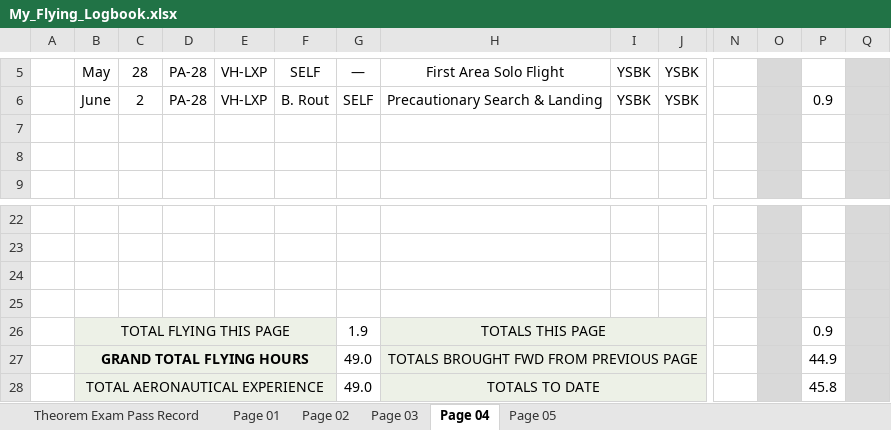
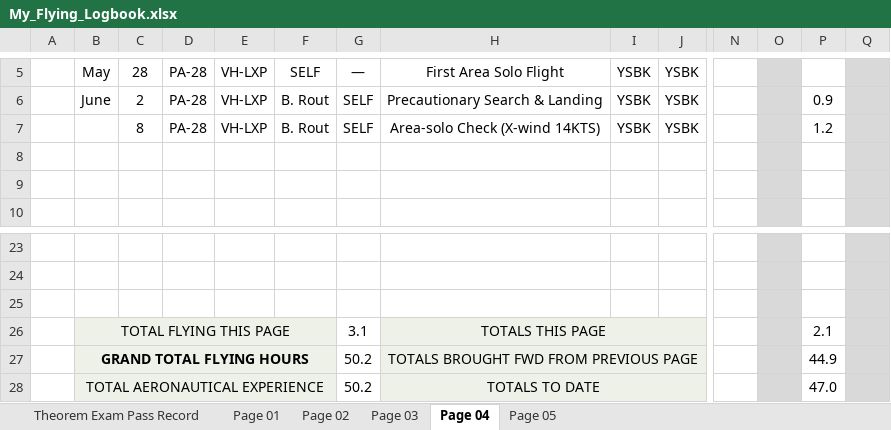
Before and after one commit to ninn-kou/PA28, an Excel workbook: My_Flying_Logbook.xlsx, sheet Page 04, drawn as a sheet; only a part is shown, gaps mark what is left out; values as stored, in another font and other column widths than the file's, no borders; removed rows and columns are numbered as before the commit, all else as after; rows hold the shown columns only; the diff names each change by its address in the sheet, - before the commit and + after, or states it on an @@ line.

Commit message:
Update My_Flying_Logbook.xlsx

```diff
--- a/My_Flying_Logbook.xlsx (sheet Page 04)
+++ b/My_Flying_Logbook.xlsx (sheet Page 04)
+row 7:  |  | 8 | PA-28 | VH-LXP | B. Rout | SELF | Area-solo Check (X-wind 14KTS) | YSBK | YSBK |  |  | 1.2
-row 25: (empty)
-G26: 1.9
+G26: 3.1
-P26: 0.9
+P26: 2.1
-G27:G28: 49.0
+G27:G28: 50.2
-P28: 45.8
+P28: 47.0
```
Also changed, not shown: sheet Page 05.
